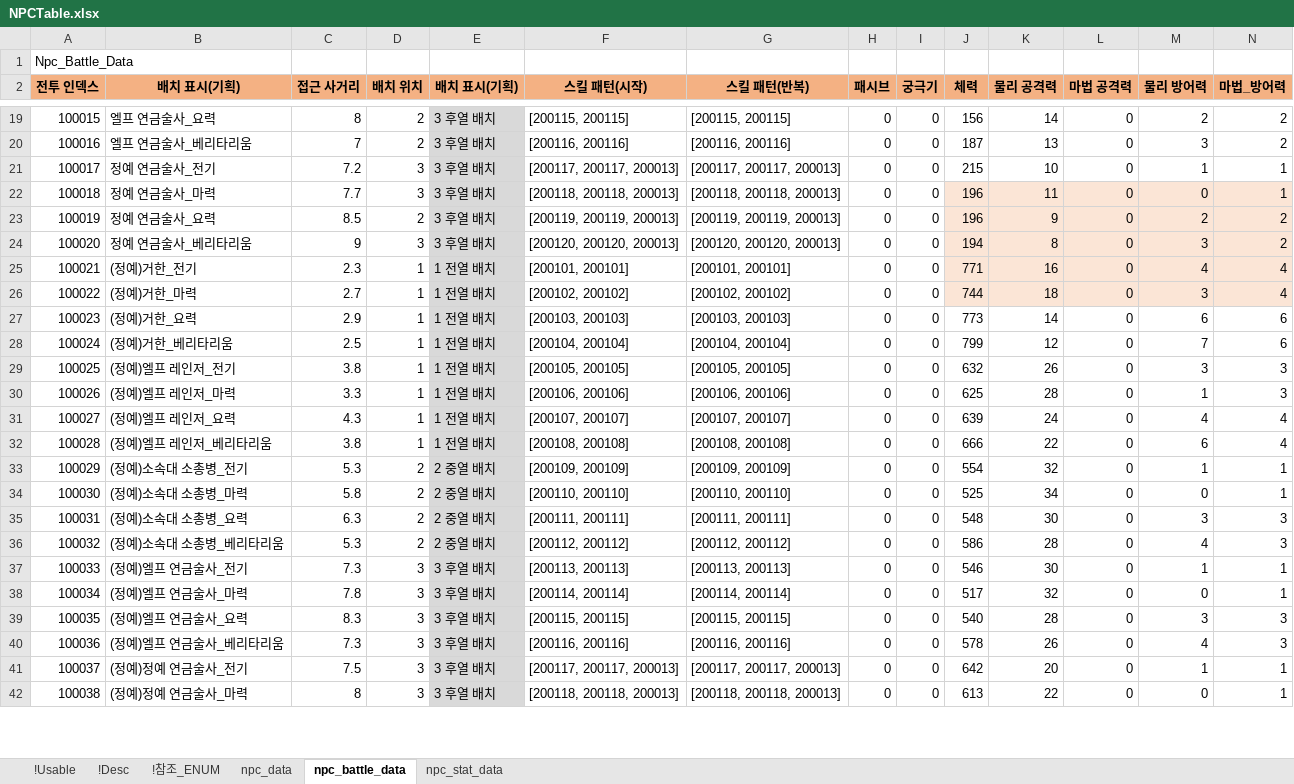
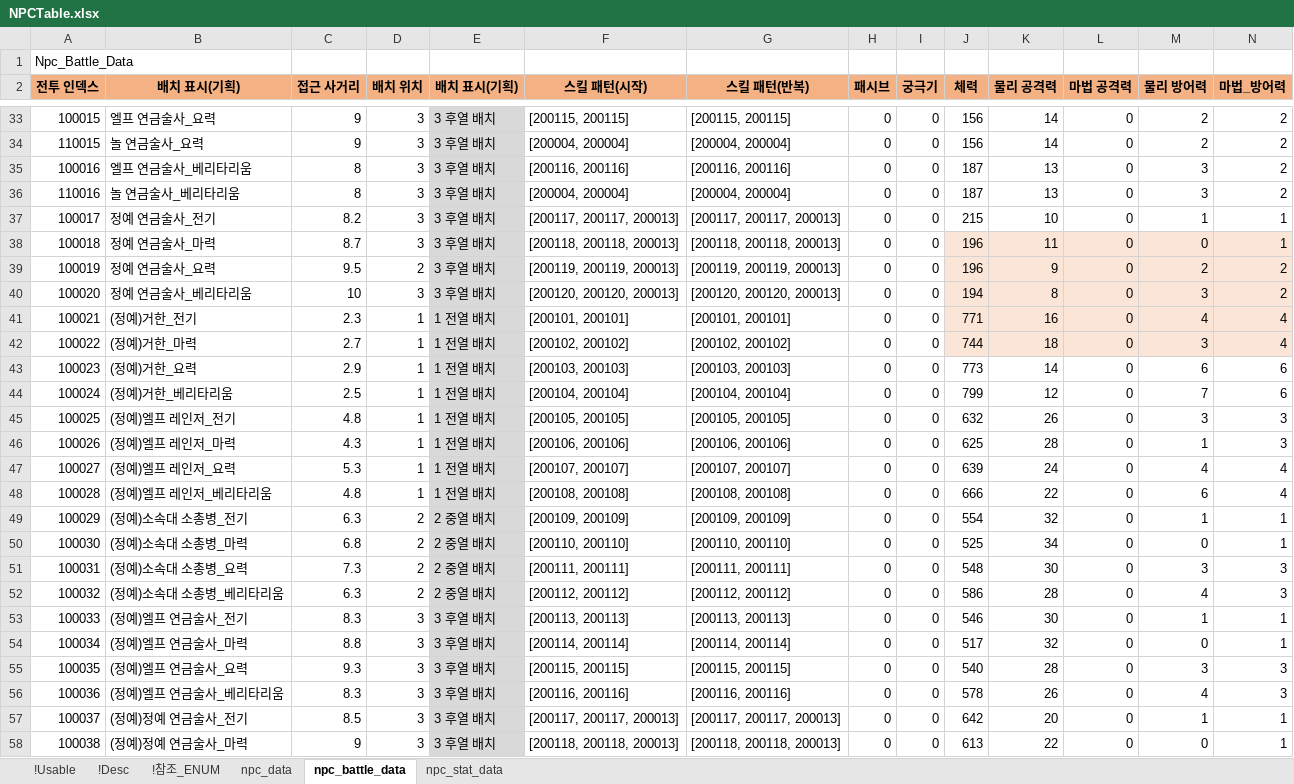
Before and after one commit to shanash/ZeroOne, an Excel workbook: Android/ExcelData/NPCTable.xlsx, sheet npc_battle_data, drawn as a sheet; only a part is shown, gaps mark what is left out; values as stored, in another font and other column widths than the file's, no borders; addresses are those after the commit; rows hold the shown columns only; the diff covers the shown part only; the diff names each change by its address in the sheet, - before the commit and + after, or states it on an @@ line.

```diff
--- a/Android/ExcelData/NPCTable.xlsx (sheet npc_battle_data)
+++ b/Android/ExcelData/NPCTable.xlsx (sheet npc_battle_data)
-C33 (접근 사거리): 8
+C33 (접근 사거리): 9
-D33 (배치 위치): 2
+D33 (배치 위치): 3
+row 34: 110015 | 놀 연금술사_요력 | 9 | 3 | 3 후열 배치 | [200004, 200004] | [200004, 200004] | 0 | 0 | 156 | 14 | 0 | 2 | 2
-C35 (접근 사거리): 7
+C35 (접근 사거리): 8
-D35 (배치 위치): 2
+D35 (배치 위치): 3
+row 36: 110016 | 놀 연금술사_베리타리움 | 8 | 3 | 3 후열 배치 | [200004, 200004] | [200004, 200004] | 0 | 0 | 187 | 13 | 0 | 3 | 2
-C37 (접근 사거리): 7.2
+C37 (접근 사거리): 8.2
-C38 (접근 사거리): 7.7
+C38 (접근 사거리): 8.7
-C39 (접근 사거리): 8.5
+C39 (접근 사거리): 9.5
-C40 (접근 사거리): 9
+C40 (접근 사거리): 10
-C45 (접근 사거리): 3.8
+C45 (접근 사거리): 4.8
-C46 (접근 사거리): 3.3
+C46 (접근 사거리): 4.3
-C47 (접근 사거리): 4.3
+C47 (접근 사거리): 5.3
-C48 (접근 사거리): 3.8
+C48 (접근 사거리): 4.8
-C49 (접근 사거리): 5.3
+C49 (접근 사거리): 6.3
-C50 (접근 사거리): 5.8
+C50 (접근 사거리): 6.8
-C51 (접근 사거리): 6.3
+C51 (접근 사거리): 7.3
-C52 (접근 사거리): 5.3
+C52 (접근 사거리): 6.3
-C53 (접근 사거리): 7.3
+C53 (접근 사거리): 8.3
-C54 (접근 사거리): 7.8
+C54 (접근 사거리): 8.8
-C55 (접근 사거리): 8.3
+C55 (접근 사거리): 9.3
-C56 (접근 사거리): 7.3
+C56 (접근 사거리): 8.3
-C57 (접근 사거리): 7.5
+C57 (접근 사거리): 8.5
-C58 (접근 사거리): 8
+C58 (접근 사거리): 9
```
Also changed, not shown: 14 added rows and 15 edited cells elsewhere in this sheet, sheet npc_data, formulas that keep their value, Android/ExcelData/StageTable.xlsx, 23 other files.
